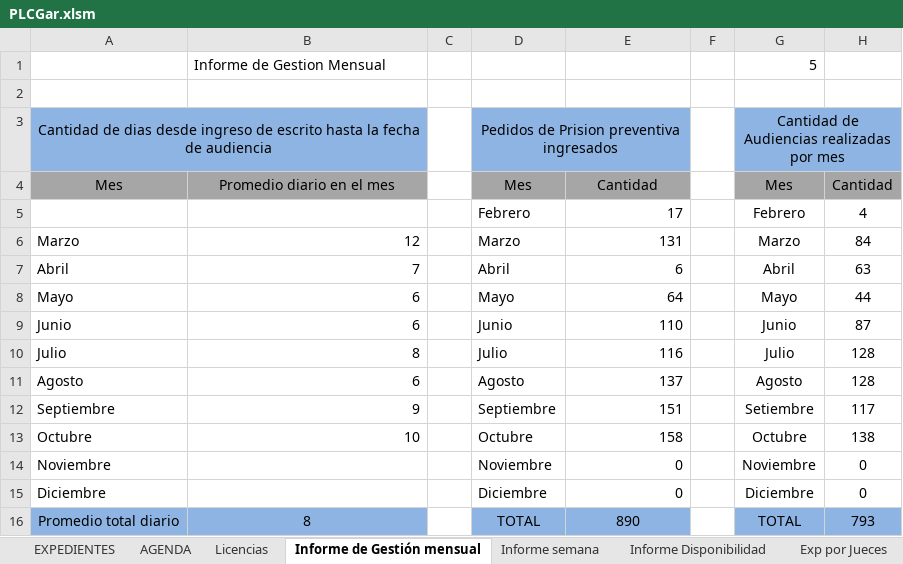
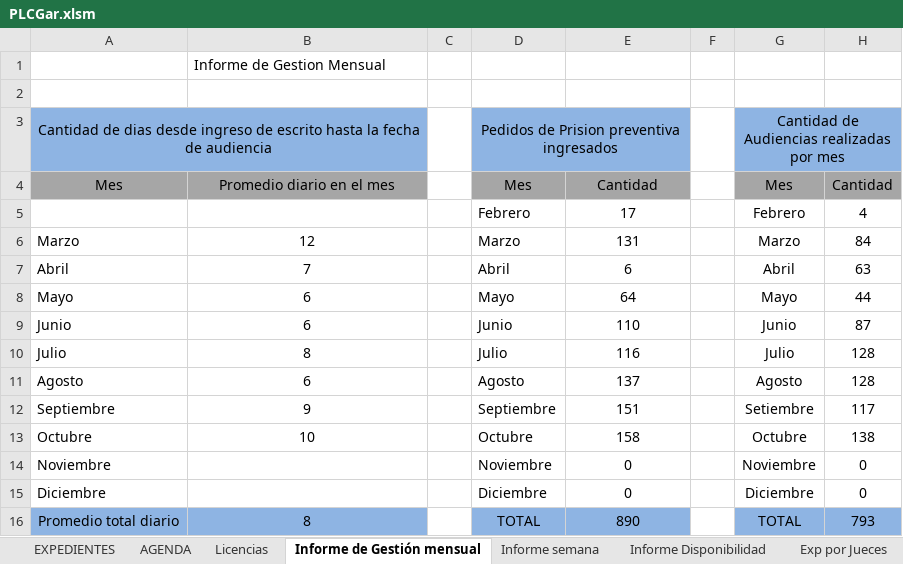
Before and after one commit to Ahira2110/planilla_excel, an Excel workbook: PLCGar.xlsm, sheet Informe de Gestión mensual, drawn as a sheet; values as stored, in another font and other column widths than the file's, no borders; charts and pictures not drawn; the diff names each change by its address in the sheet, - before the commit and + after, or states it on an @@ line.

```diff
--- a/PLCGar.xlsm (sheet Informe de Gestión mensual)
+++ b/PLCGar.xlsm (sheet Informe de Gestión mensual)
-G1: 5
+G1: (empty)
-E5:E15 alignment: right
+E5:E15 alignment: center
-B6:B13 alignment: right
+B6:B13 alignment: center
```
Also changed, not shown: charts or pictures, 1 other file.
